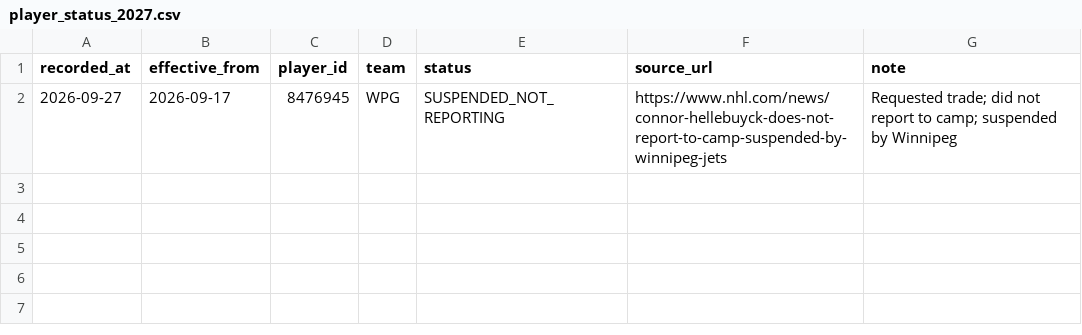
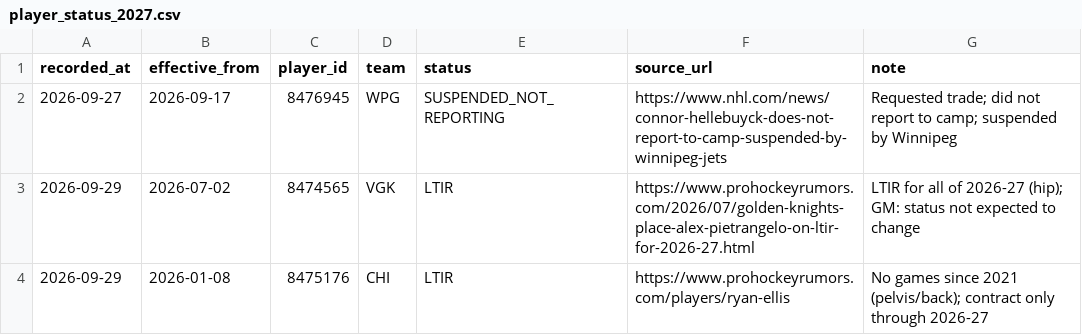
Before and after one commit to ph05/neurhl, a CSV file: data/manual/player_status_2027.csv, drawn as a sheet; the diff names each change by its address in the sheet, - before the commit and + after, or states it on an @@ line.

Commit message:
Injuries: researched statuses (Pietrangelo, Ellis LTIR; 13 games-out overrides with sources), MoneyPuck-injured players off the active roster kept with their return game; 2026-09-29 roster snapshot (Marchenko-Knies trade); rookie season-projection test

```diff
--- a/data/manual/player_status_2027.csv
+++ b/data/manual/player_status_2027.csv
+row 3: 2026-09-29 | 2026-07-02 | 8474565 | VGK | LTIR | https://www.prohockeyrumors.com/2026/07/golden-knights-place-alex-pietrangelo-on-ltir-for-2026-27.html | LTIR for all of 2026-27 (hip); GM: status not expected to change
+row 4: 2026-09-29 | 2026-01-08 | 8475176 | CHI | LTIR | https://www.prohockeyrumors.com/players/ryan-ellis | No games since 2021 (pelvis/back); contract only through 2026-27
```
Also changed, not shown: 39 other files.
